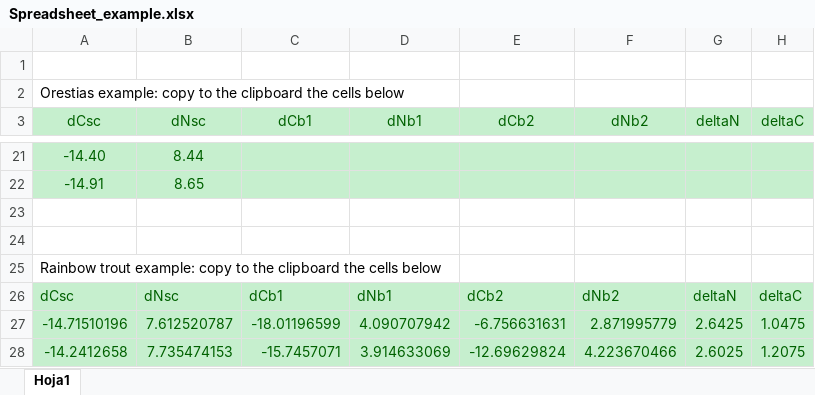
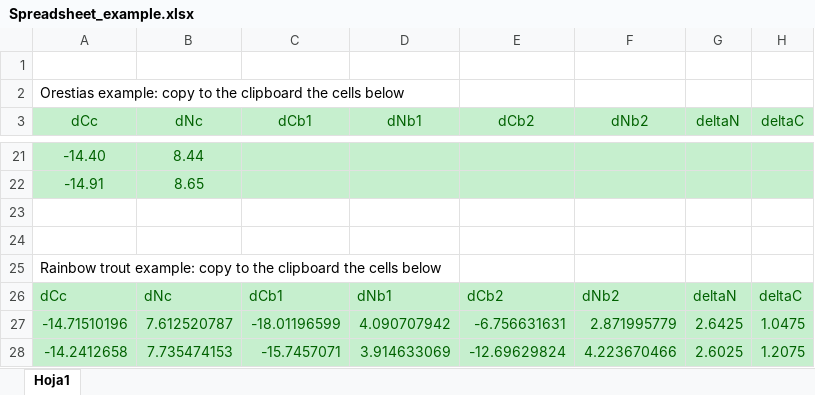
Before and after one commit to clquezada/tRophicPosition-release-and-vignettes, an Excel workbook: Spreadsheet_example.xlsx, sheet Hoja1, drawn as a sheet; only a part is shown, gaps mark what is left out; values as stored, in another font and other column widths than the file's, no borders; the diff names each change by its address in the sheet, - before the commit and + after, or states it on an @@ line.

Commit message:
vignette and spreadsheet_example

```diff
--- a/Spreadsheet_example.xlsx (sheet Hoja1)
+++ b/Spreadsheet_example.xlsx (sheet Hoja1)
-A3: dCsc
+A3: dCc
-B3: dNsc
+B3: dNc
-A26 (dCc): dCsc
+A26 (dCc): dCc
-B26 (dNc): dNsc
+B26 (dNc): dNc
```
Also changed, not shown: 1 other file.
